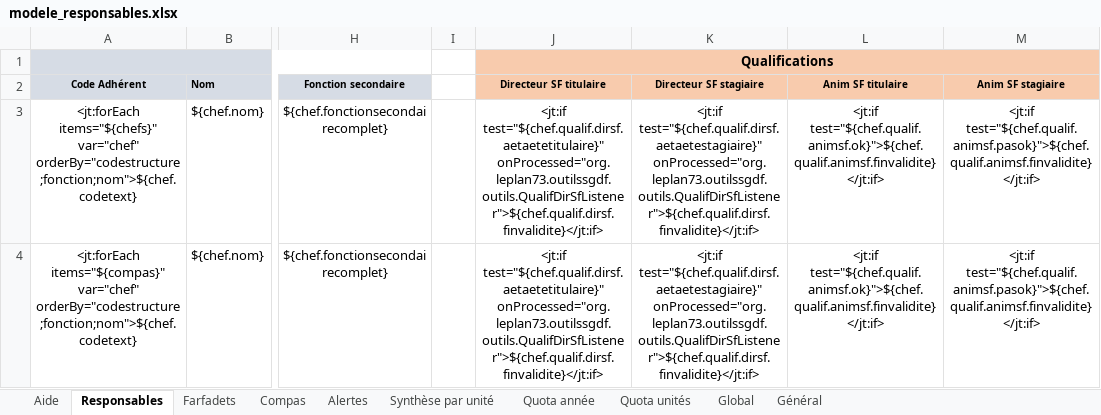
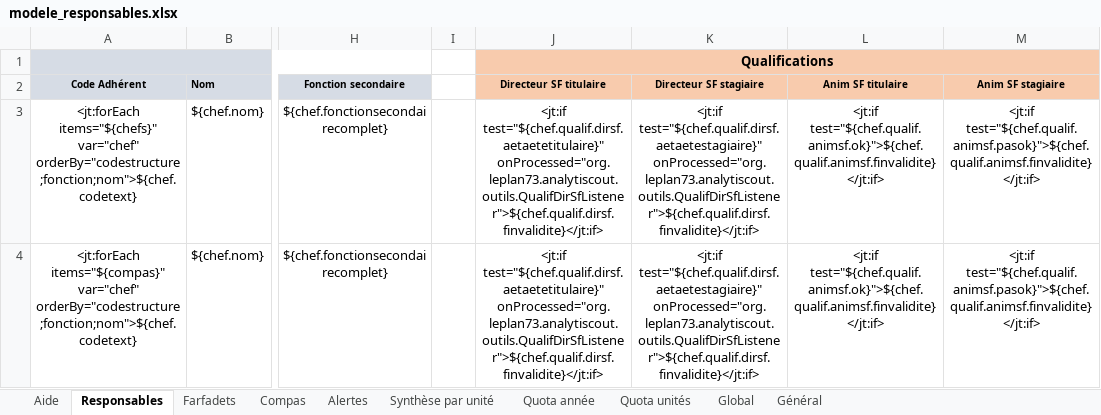
Before and after one commit to outilssgdf/analytiscout, an Excel workbook: fichiers/conf/modele_responsables.xlsx, sheet Responsables, drawn as a sheet; only a part is shown, gaps mark what is left out; values as stored, in another font and other column widths than the file's, no borders; conditional formats not drawn; the diff names each change by its address in the sheet, - before the commit and + after, or states it on an @@ line.

Commit message:
Renommage #32

```diff
--- a/fichiers/conf/modele_responsables.xlsx (sheet Responsables)
+++ b/fichiers/conf/modele_responsables.xlsx (sheet Responsables)
-J3:J4 (Directeur SF titulaire): <jt:if test="${chef.qualif.dirsf.aetaetetitulaire}" onProcessed="org.leplan73.outilssgdf.outils.QualifDirSfListener">${chef.qualif.dirsf.finvalidite}</jt:if>
+J3:J4 (Directeur SF titulaire): <jt:if test="${chef.qualif.dirsf.aetaetetitulaire}" onProcessed="org.leplan73.analytiscout.outils.QualifDirSfListener">${chef.qualif.dirsf.finvalidite}</jt:if>
-K3:K4 (Directeur SF stagiaire): <jt:if test="${chef.qualif.dirsf.aetaetestagiaire}" onProcessed="org.leplan73.outilssgdf.outils.QualifDirSfListener">${chef.qualif.dirsf.finvalidite}</jt:if>
+K3:K4 (Directeur SF stagiaire): <jt:if test="${chef.qualif.dirsf.aetaetestagiaire}" onProcessed="org.leplan73.analytiscout.outils.QualifDirSfListener">${chef.qualif.dirsf.finvalidite}</jt:if>
```
